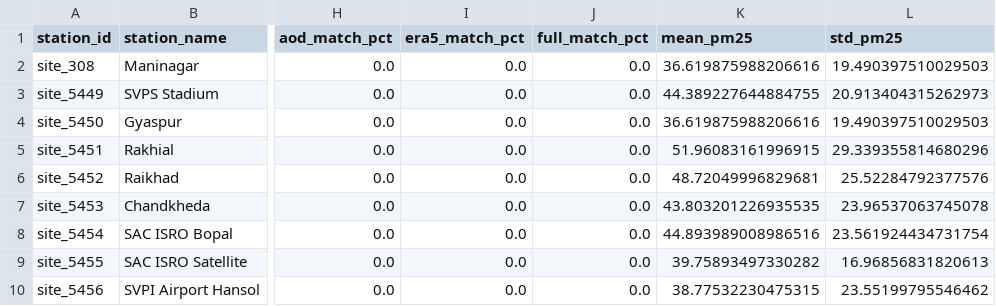
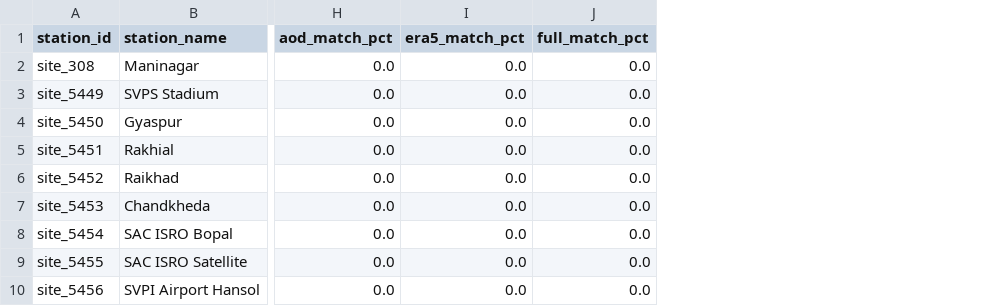
Before and after one commit to RahulSamariya/Agnirakshak-opencode, a CSV file: data/metadata/ahmedabad_pm25_predictor_match_qc.csv, drawn as a sheet; only a part is shown, gaps mark what is left out; the diff names each change by its address in the sheet, - before the commit and + after, or states it on an @@ line.

```diff
--- a/data/metadata/ahmedabad_pm25_predictor_match_qc.csv
+++ b/data/metadata/ahmedabad_pm25_predictor_match_qc.csv
-column K (mean_pm25), rows 2-10: 36.619875988206616 | 44.389227644884755 | 36.619875988206616 | 51.96083161996915 | 48.72049996829681 | 43.803201226935535 | 44.893989008986516 | 39.75893497330282 | 38.77532230475315
-column L (std_pm25), rows 2-10: 19.490397510029503 | 20.913404315262973 | 19.490397510029503 | 29.339355814680296 | 25.52284792377576 | 23.96537063745078 | 23.561924434731754 | 16.96856831820613 | 23.55199795546462
```
Also changed, not shown: data/metadata/cpcb_pm25_file_inventory.csv, 4 other files.
